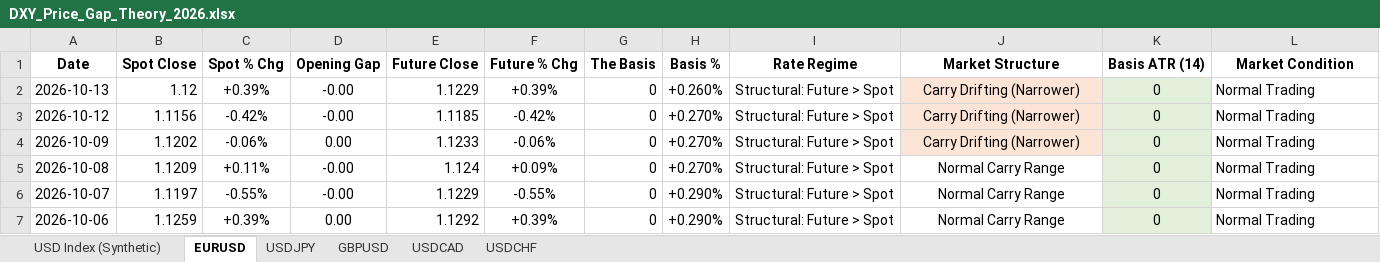
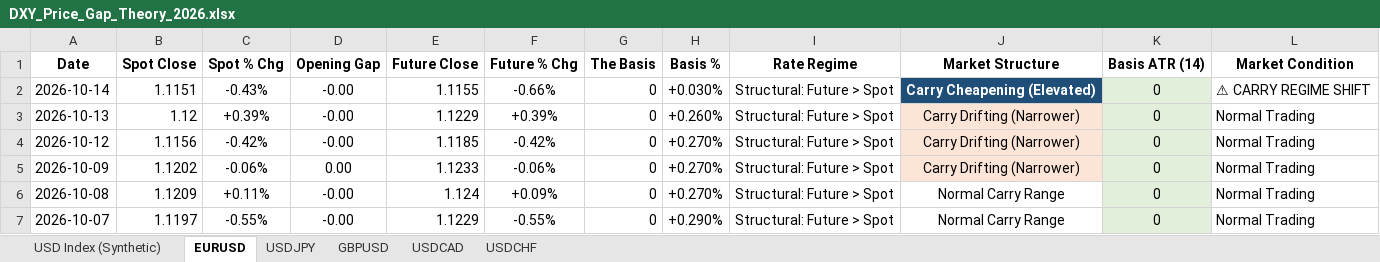
Before and after one commit to Jamesssurfer/DXYSpotvsFuture, an Excel workbook: DXY_Price_Gap_Theory_2026.xlsx, sheet EURUSD, drawn as a sheet; only a part is shown; the shorter side is filled out with more unchanged rows; values as stored, in another font and other column widths than the file's, no borders; the diff names each change by its address in the sheet, - before the commit and + after, or states it on an @@ line.

```diff
--- a/DXY_Price_Gap_Theory_2026.xlsx (sheet EURUSD)
+++ b/DXY_Price_Gap_Theory_2026.xlsx (sheet EURUSD)
+row 2: 2026-10-14 | 1.1151 | -0.43% | -0.00 | 1.1155 | -0.66% | 0 | +0.030% | Structural: Future > Spot | Carry Cheapening (Elevated) | 0 | ⚠ CARRY REGIME SHIFT
```
Also changed, not shown: sheet USD Index (Synthetic), sheet USDCAD, sheet GBPUSD, sheet USDCHF, sheet USDJPY.
